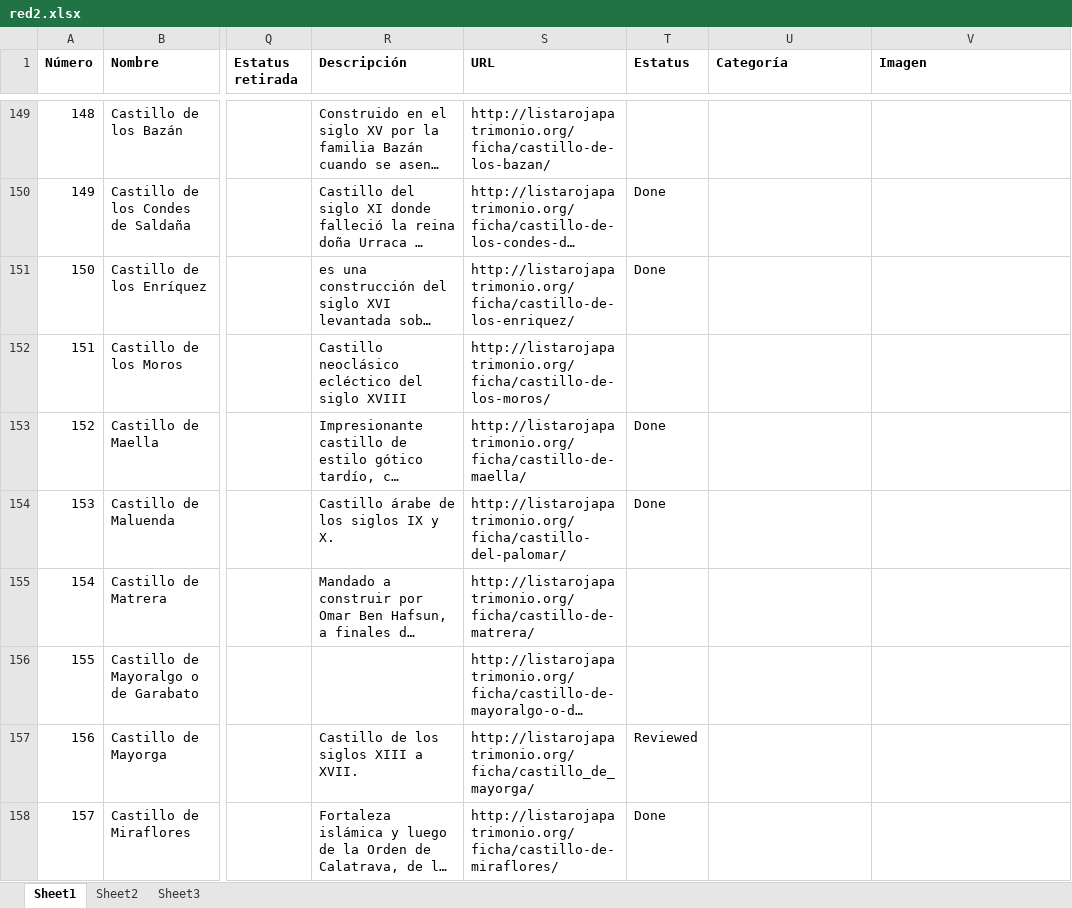
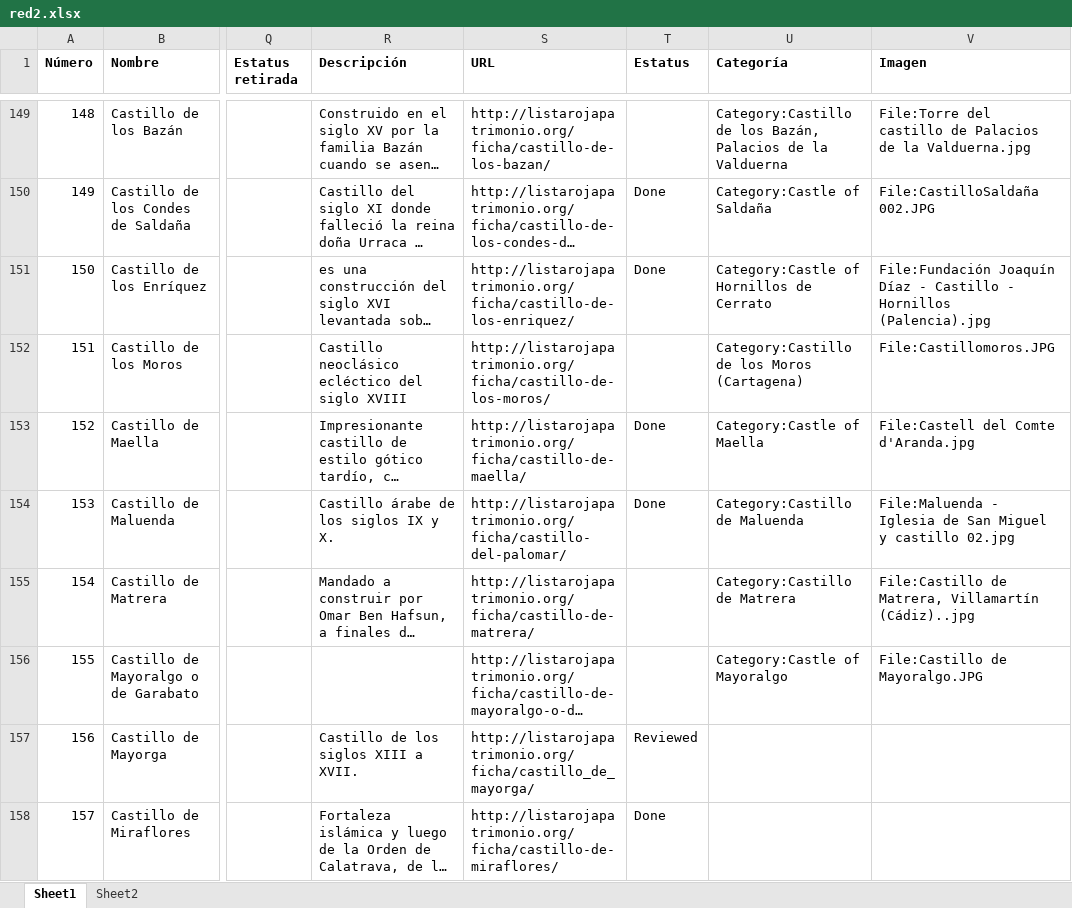
Before and after one commit to miguel-angel-monjas/red_list, an Excel workbook: red2.xlsx, sheet Sheet1, drawn as a sheet; only a part is shown, gaps mark what is left out; long unchanged cells end in …; values as stored, in another font and other column widths than the file's, no borders; table styles not drawn; the diff covers the shown part only; the diff names each change by its address in the sheet, - before the commit and + after, or states it on an @@ line.

```diff
--- a/red2.xlsx (sheet Sheet1)
+++ b/red2.xlsx (sheet Sheet1)
-sheet tab: Sheet3
-U149 (Categoría): (empty)
+U149 (Categoría): Category:Castillo de los Bazán, Palacios de la Valduerna
-V149 (Imagen): (empty)
+V149 (Imagen): File:Torre del castillo de Palacios de la Valduerna.jpg
-U150 (Categoría): (empty)
+U150 (Categoría): Category:Castle of Saldaña
-V150 (Imagen): (empty)
+V150 (Imagen): File:CastilloSaldaña 002.JPG
-U151 (Categoría): (empty)
+U151 (Categoría): Category:Castle of Hornillos de Cerrato
-V151 (Imagen): (empty)
+V151 (Imagen): File:Fundación Joaquín Díaz - Castillo - Hornillos (Palencia).jpg
-U152 (Categoría): (empty)
+U152 (Categoría): Category:Castillo de los Moros (Cartagena)
-V152 (Imagen): (empty)
+V152 (Imagen): File:Castillomoros.JPG
-U153 (Categoría): (empty)
+U153 (Categoría): Category:Castle of Maella
-V153 (Imagen): (empty)
+V153 (Imagen): File:Castell del Comte d'Aranda.jpg
-U154 (Categoría): (empty)
+U154 (Categoría): Category:Castillo de Maluenda
-V154 (Imagen): (empty)
+V154 (Imagen): File:Maluenda - Iglesia de San Miguel y castillo 02.jpg
-U155 (Categoría): (empty)
+U155 (Categoría): Category:Castillo de Matrera
-V155 (Imagen): (empty)
+V155 (Imagen): File:Castillo de Matrera, Villamartín (Cádiz)..jpg
-U156 (Categoría): (empty)
+U156 (Categoría): Category:Castle of Mayoralgo
-V156 (Imagen): (empty)
+V156 (Imagen): File:Castillo de Mayoralgo.JPG
```
Also changed, not shown: 584 edited cells elsewhere in this sheet.
